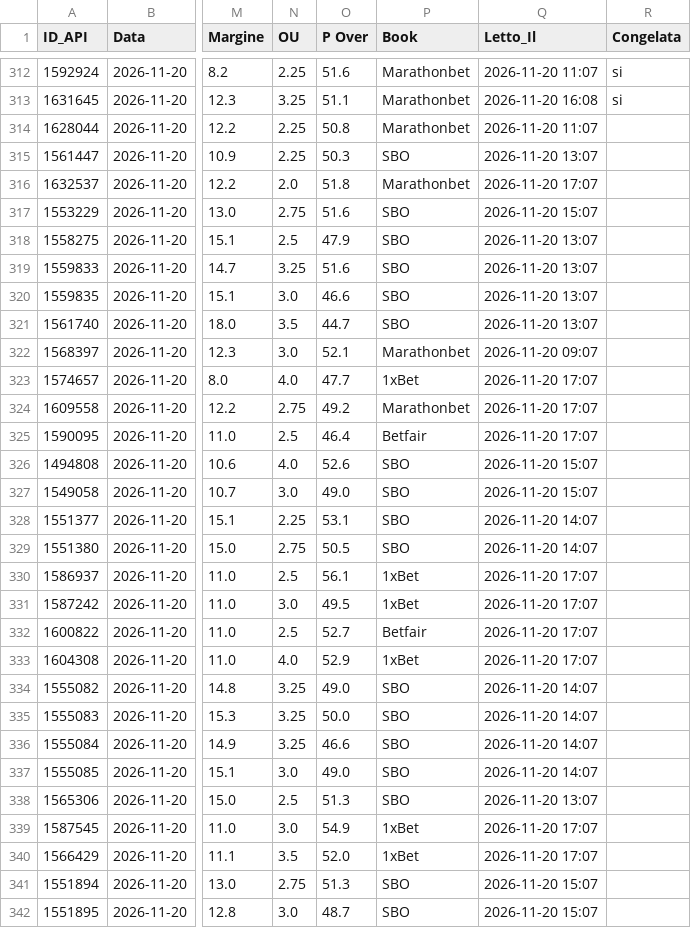
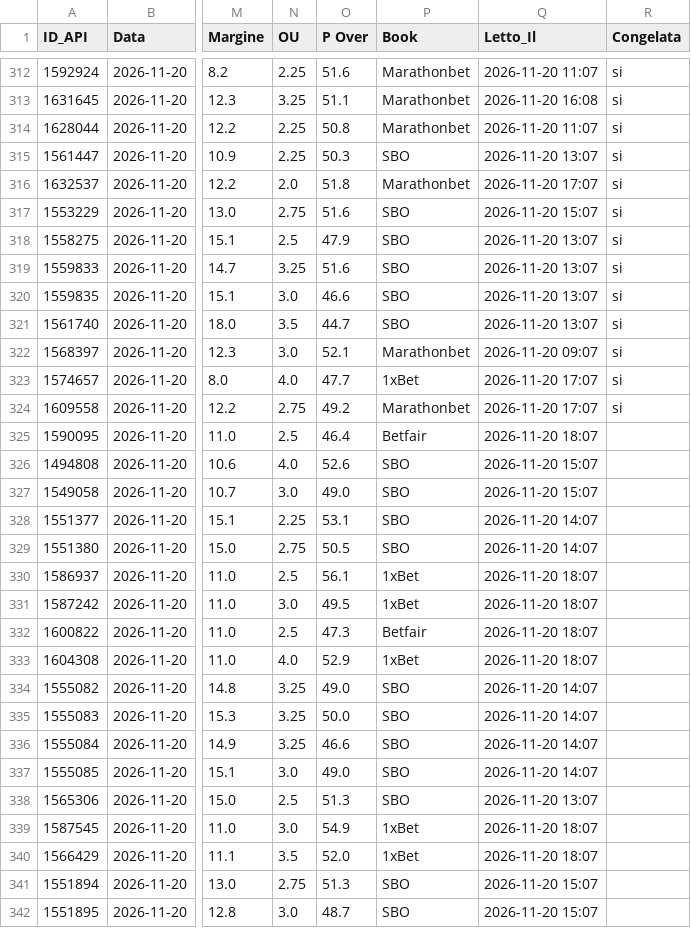
Before and after one commit to Caltiki/pronostici-repo, a CSV file: altribook_archivio.csv, drawn as a sheet; only a part is shown, gaps mark what is left out; the diff covers the shown part only; the diff names each change by its address in the sheet, - before the commit and + after, or states it on an @@ line.

```diff
--- a/altribook_archivio.csv
+++ b/altribook_archivio.csv
-R314:R324 (Congelata): (empty)
+R314:R324 (Congelata): si
-Q325 (Letto_Il): 2026-11-20 17:07
+Q325 (Letto_Il): 2026-11-20 18:07
-Q330:Q333 (Letto_Il): 2026-11-20 17:07
+Q330:Q333 (Letto_Il): 2026-11-20 18:07
-O332 (P Over): 52.7
+O332 (P Over): 47.3
-Q339:Q340 (Letto_Il): 2026-11-20 17:07
+Q339:Q340 (Letto_Il): 2026-11-20 18:07
```
Also changed, not shown: 2 edited cells elsewhere in this file, best_archivio.csv, pinnacle_archivio.csv, 15 other files.
